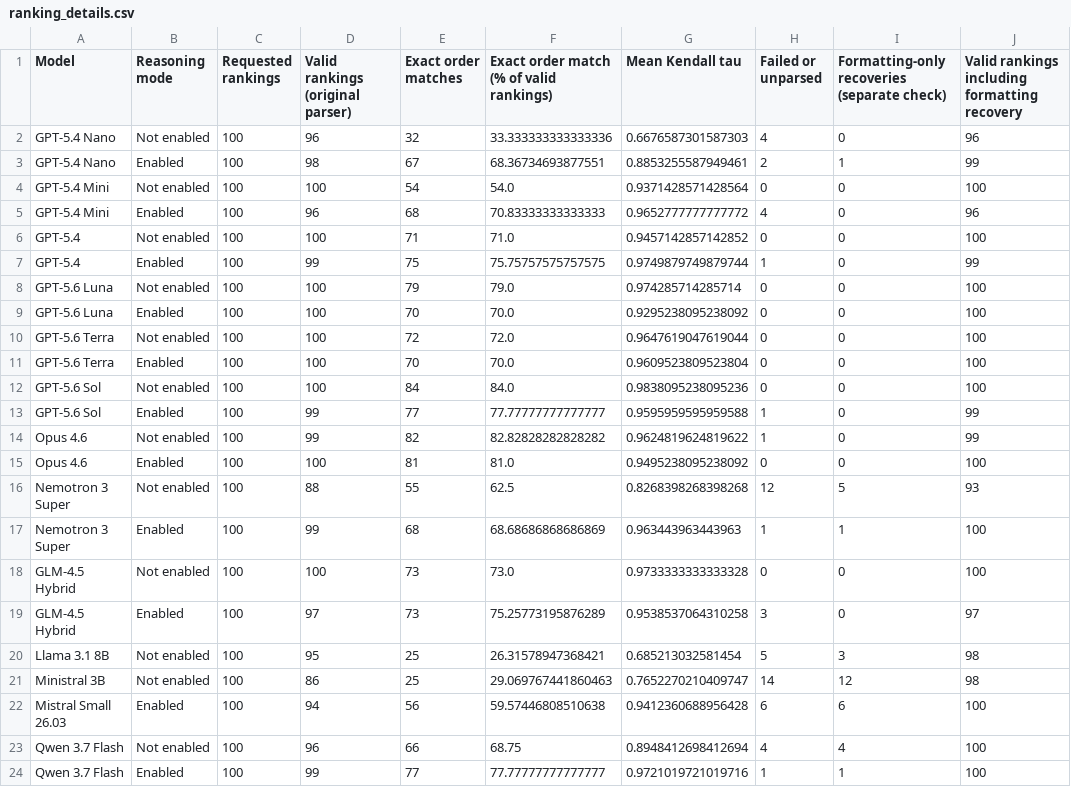
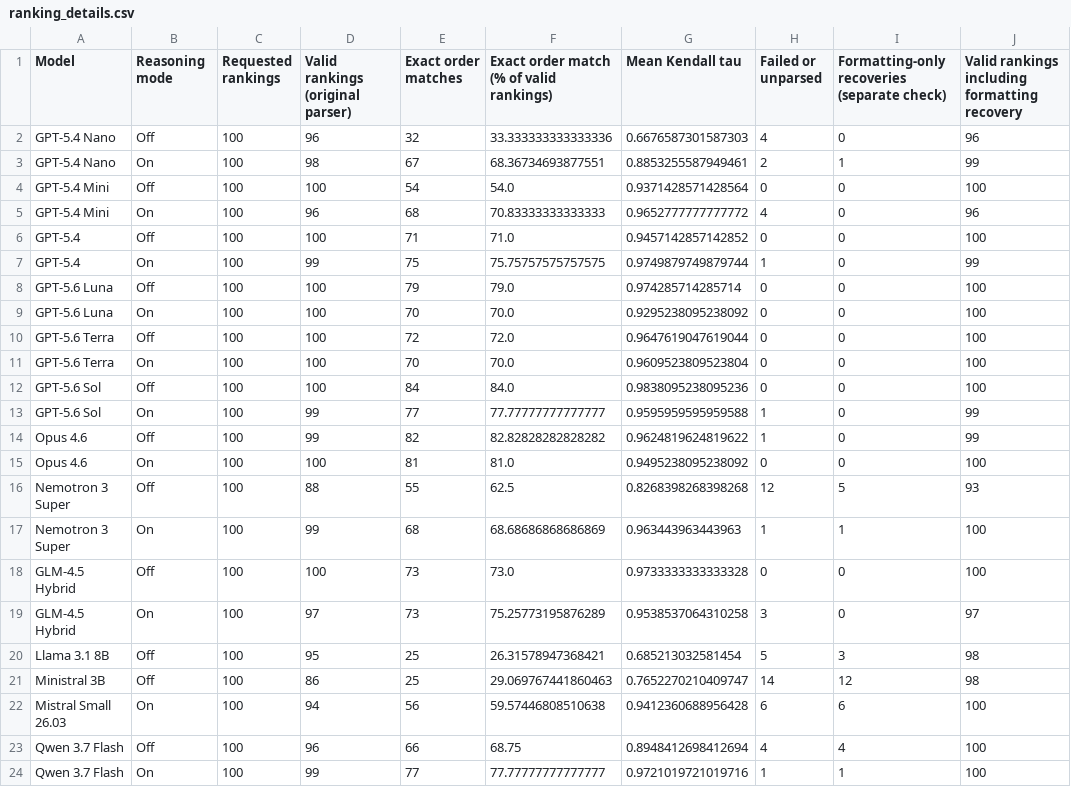
Before and after one commit to mint-philosophy/llm_coherence, a CSV file: reports/followup_20261103/ranking_details.csv, drawn as a sheet.

```diff
--- a/reports/followup_20261103/ranking_details.csv
+++ b/reports/followup_20261103/ranking_details.csv
@@ -1,24 +1,24 @@
 Model,Reasoning mode,Requested rankings,Valid rankings (original parser),Exact order matches,Exact order match (% of valid rankings),Mean Kendall tau,Failed or unparsed,Formatting-only recoveries (separate check),Valid rankings including formatting recovery
-GPT-5.4 Nano,Not enabled,100,96,32,33.333333333333336,0.6676587301587303,4,0,96
-GPT-5.4 Nano,Enabled,100,98,67,68.36734693877551,0.8853255587949461,2,1,99
-GPT-5.4 Mini,Not enabled,100,100,54,54.0,0.9371428571428564,0,0,100
-GPT-5.4 Mini,Enabled,100,96,68,70.83333333333333,0.9652777777777772,4,0,96
-GPT-5.4,Not enabled,100,100,71,71.0,0.9457142857142852,0,0,100
-GPT-5.4,Enabled,100,99,75,75.75757575757575,0.9749879749879744,1,0,99
-GPT-5.6 Luna,Not enabled,100,100,79,79.0,0.974285714285714,0,0,100
-GPT-5.6 Luna,Enabled,100,100,70,70.0,0.9295238095238092,0,0,100
-GPT-5.6 Terra,Not enabled,100,100,72,72.0,0.9647619047619044,0,0,100
-GPT-5.6 Terra,Enabled,100,100,70,70.0,0.9609523809523804,0,0,100
-GPT-5.6 Sol,Not enabled,100,100,84,84.0,0.9838095238095236,0,0,100
-GPT-5.6 Sol,Enabled,100,99,77,77.77777777777777,0.9595959595959588,1,0,99
-Opus 4.6,Not enabled,100,99,82,82.82828282828282,0.9624819624819622,1,0,99
-Opus 4.6,Enabled,100,100,81,81.0,0.9495238095238092,0,0,100
-Nemotron 3 Super,Not enabled,100,88,55,62.5,0.8268398268398268,12,5,93
-Nemotron 3 Super,Enabled,100,99,68,68.68686868686869,0.963443963443963,1,1,100
-GLM-4.5 Hybrid,Not enabled,100,100,73,73.0,0.9733333333333328,0,0,100
-GLM-4.5 Hybrid,Enabled,100,97,73,75.25773195876289,0.9538537064310258,3,0,97
-Llama 3.1 8B,Not enabled,100,95,25,26.31578947368421,0.685213032581454,5,3,98
-Ministral 3B,Not enabled,100,86,25,29.069767441860463,0.7652270210409747,14,12,98
-Mistral Small 26.03,Enabled,100,94,56,59.57446808510638,0.9412360688956428,6,6,100
-Qwen 3.7 Flash,Not enabled,100,96,66,68.75,0.8948412698412694,4,4,100
-Qwen 3.7 Flash,Enabled,100,99,77,77.77777777777777,0.9721019721019716,1,1,100
+GPT-5.4 Nano,Off,100,96,32,33.333333333333336,0.6676587301587303,4,0,96
+GPT-5.4 Nano,On,100,98,67,68.36734693877551,0.8853255587949461,2,1,99
+GPT-5.4 Mini,Off,100,100,54,54.0,0.9371428571428564,0,0,100
+GPT-5.4 Mini,On,100,96,68,70.83333333333333,0.9652777777777772,4,0,96
+GPT-5.4,Off,100,100,71,71.0,0.9457142857142852,0,0,100
+GPT-5.4,On,100,99,75,75.75757575757575,0.9749879749879744,1,0,99
+GPT-5.6 Luna,Off,100,100,79,79.0,0.974285714285714,0,0,100
+GPT-5.6 Luna,On,100,100,70,70.0,0.9295238095238092,0,0,100
+GPT-5.6 Terra,Off,100,100,72,72.0,0.9647619047619044,0,0,100
+GPT-5.6 Terra,On,100,100,70,70.0,0.9609523809523804,0,0,100
+GPT-5.6 Sol,Off,100,100,84,84.0,0.9838095238095236,0,0,100
+GPT-5.6 Sol,On,100,99,77,77.77777777777777,0.9595959595959588,1,0,99
+Opus 4.6,Off,100,99,82,82.82828282828282,0.9624819624819622,1,0,99
+Opus 4.6,On,100,100,81,81.0,0.9495238095238092,0,0,100
+Nemotron 3 Super,Off,100,88,55,62.5,0.8268398268398268,12,5,93
+Nemotron 3 Super,On,100,99,68,68.68686868686869,0.963443963443963,1,1,100
+GLM-4.5 Hybrid,Off,100,100,73,73.0,0.9733333333333328,0,0,100
+GLM-4.5 Hybrid,On,100,97,73,75.25773195876289,0.9538537064310258,3,0,97
+Llama 3.1 8B,Off,100,95,25,26.31578947368421,0.685213032581454,5,3,98
+Ministral 3B,Off,100,86,25,29.069767441860463,0.7652270210409747,14,12,98
+Mistral Small 26.03,On,100,94,56,59.57446808510638,0.9412360688956428,6,6,100
+Qwen 3.7 Flash,Off,100,96,66,68.75,0.8948412698412694,4,4,100
+Qwen 3.7 Flash,On,100,99,77,77.77777777777777,0.9721019721019716,1,1,100
```
Also changed, not shown: 6 other files.
